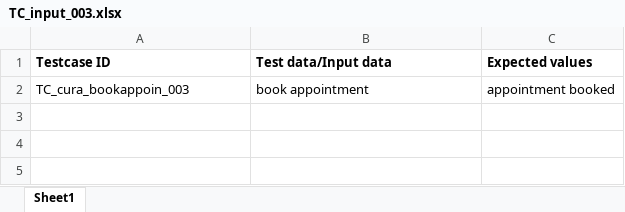
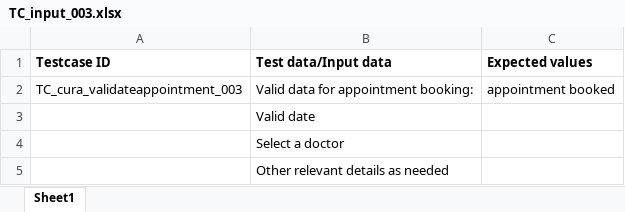
Before and after one commit to smartinternz02/SI-GuidedProject-712375-1706012442, an Excel workbook: TC_input_003.xlsx, sheet Sheet1, drawn as a sheet; values as stored, in another font and other column widths than the file's, no borders; the diff names each change by its address in the sheet, - before the commit and + after, or states it on an @@ line.

```diff
--- a/TC_input_003.xlsx (sheet Sheet1)
+++ b/TC_input_003.xlsx (sheet Sheet1)
-A2 (Testcase ID): TC_cura_bookappoin_003
+A2 (Testcase ID): TC_cura_validateappointment_003
-B2 (Test data/Input data): book appointment
+B2 (Test data/Input data): Valid data for appointment booking:
+row 3:  | Valid date
+row 4:  | Select a doctor
+row 5:  | Other relevant details as needed
```
Also changed, not shown: Cura_AutomationTesting_TestSenatios_001.xlsx, TC_Cura_AuromationTesting_001.xlsx, 5 other files.
